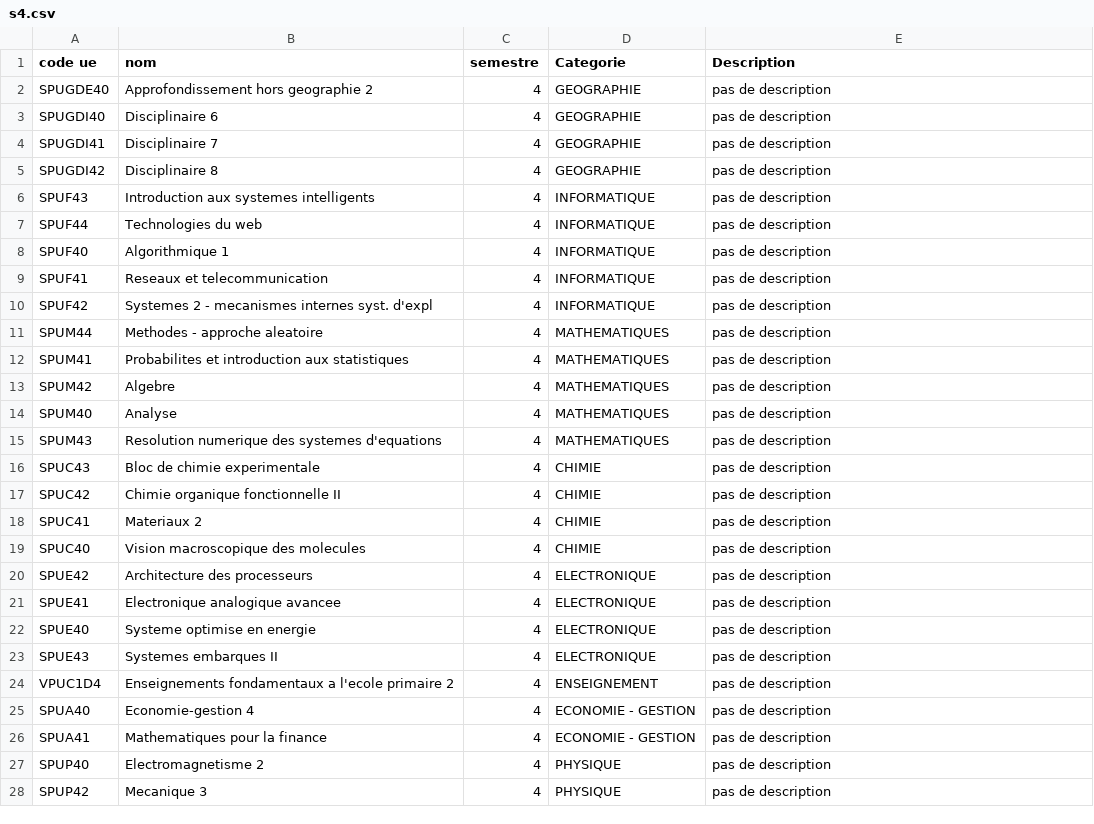
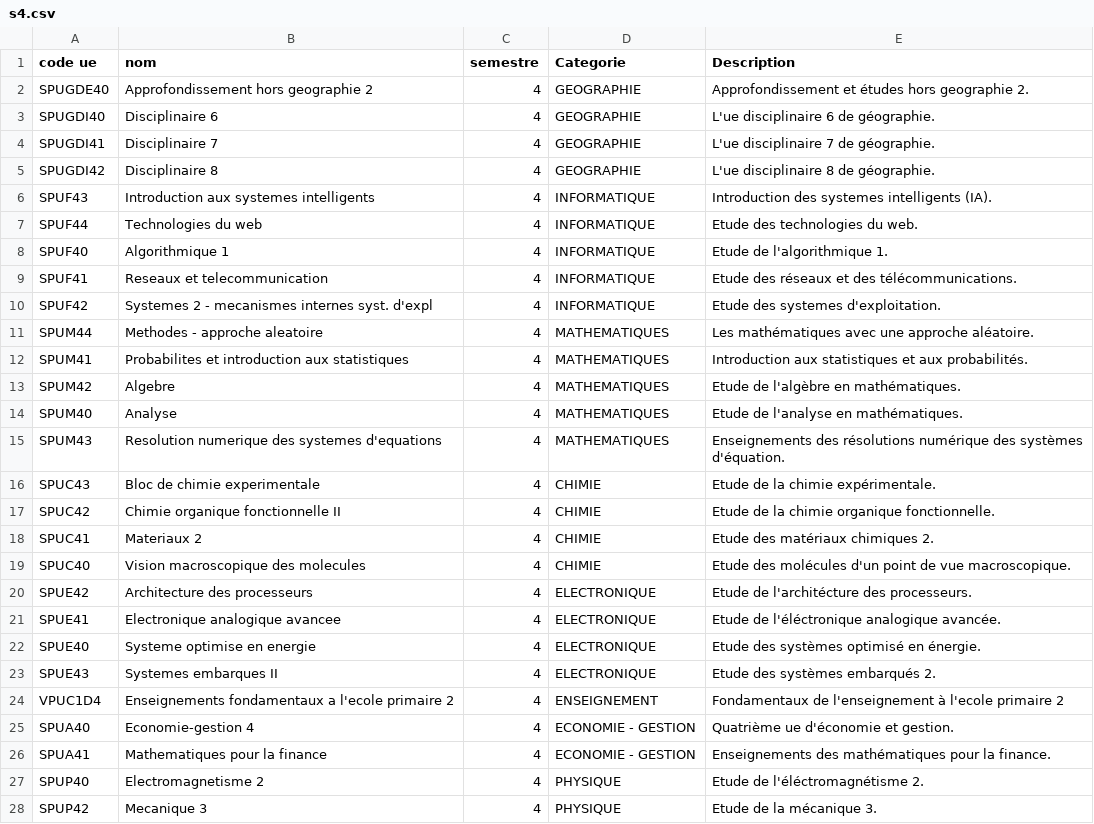
Before and after one commit to L3-Info-Miage-Universite-Cote-D-Azur/pl2020-plplb, a CSV file: javastd/semestres/s4.csv, drawn as a sheet; only a part is shown; the diff covers the shown part only.

Commit message:
Ajout des descriptions des ues

```diff
--- a/javastd/semestres/s4.csv
+++ b/javastd/semestres/s4.csv
@@ -1,28 +1,28 @@
 code ue;nom;semestre;Categorie;Description
-SPUGDE40;Approfondissement hors geographie 2;4;GEOGRAPHIE;pas de description
-SPUGDI40;Disciplinaire 6;4;GEOGRAPHIE;pas de description
-SPUGDI41;Disciplinaire 7;4;GEOGRAPHIE;pas de description
-SPUGDI42;Disciplinaire 8;4;GEOGRAPHIE;pas de description
-SPUF43;Introduction aux systemes intelligents;4;INFORMATIQUE;pas de description
-SPUF44;Technologies du web;4;INFORMATIQUE;pas de description
-SPUF40;Algorithmique 1;4;INFORMATIQUE;pas de description
-SPUF41;Reseaux et telecommunication;4;INFORMATIQUE;pas de description
-SPUF42;Systemes 2 - mecanismes internes syst. d'expl;4;INFORMATIQUE;pas de description
-SPUM44;Methodes - approche aleatoire;4;MATHEMATIQUES;pas de description
-SPUM41;Probabilites et introduction aux statistiques;4;MATHEMATIQUES;pas de description
-SPUM42;Algebre;4;MATHEMATIQUES;pas de description
-SPUM40;Analyse;4;MATHEMATIQUES;pas de description
-SPUM43;Resolution numerique des systemes d'equations;4;MATHEMATIQUES;pas de description
-SPUC43;Bloc de chimie experimentale;4;CHIMIE;pas de description
-SPUC42;Chimie organique fonctionnelle II;4;CHIMIE;pas de description
-SPUC41;Materiaux 2;4;CHIMIE;pas de description
-SPUC40;Vision macroscopique des molecules;4;CHIMIE;pas de description
-SPUE42;Architecture des processeurs;4;ELECTRONIQUE;pas de description
-SPUE41;Electronique analogique avancee;4;ELECTRONIQUE;pas de description
-SPUE40;Systeme optimise en energie;4;ELECTRONIQUE;pas de description
-SPUE43;Systemes embarques II;4;ELECTRONIQUE;pas de description
-VPUC1D4;Enseignements fondamentaux a l'ecole primaire 2;4;ENSEIGNEMENT;pas de description
-SPUA40;Economie-gestion 4;4;ECONOMIE - GESTION;pas de description
-SPUA41;Mathematiques pour la finance;4;ECONOMIE - GESTION;pas de description
-SPUP40;Electromagnetisme 2;4;PHYSIQUE;pas de description
-SPUP42;Mecanique 3;4;PHYSIQUE;pas de description
+SPUGDE40;Approfondissement hors geographie 2;4;GEOGRAPHIE;Approfondissement et études hors geographie 2.
+SPUGDI40;Disciplinaire 6;4;GEOGRAPHIE;L'ue disciplinaire 6 de géographie.
+SPUGDI41;Disciplinaire 7;4;GEOGRAPHIE;L'ue disciplinaire 7 de géographie.
+SPUGDI42;Disciplinaire 8;4;GEOGRAPHIE;L'ue disciplinaire 8 de géographie.
+SPUF43;Introduction aux systemes intelligents;4;INFORMATIQUE;Introduction des systemes intelligents (IA).
+SPUF44;Technologies du web;4;INFORMATIQUE;Etude des technologies du web.
+SPUF40;Algorithmique 1;4;INFORMATIQUE;Etude de l'algorithmique 1.
+SPUF41;Reseaux et telecommunication;4;INFORMATIQUE;Etude des réseaux et des télécommunications.
+SPUF42;Systemes 2 - mecanismes internes syst. d'expl;4;INFORMATIQUE;Etude des systemes d'exploitation.
+SPUM44;Methodes - approche aleatoire;4;MATHEMATIQUES;Les mathématiques avec une approche aléatoire.
+SPUM41;Probabilites et introduction aux statistiques;4;MATHEMATIQUES;Introduction aux statistiques et aux probabilités.
+SPUM42;Algebre;4;MATHEMATIQUES;Etude de l'algèbre en mathématiques.
+SPUM40;Analyse;4;MATHEMATIQUES;Etude de l'analyse en mathématiques.
+SPUM43;Resolution numerique des systemes d'equations;4;MATHEMATIQUES;Enseignements des résolutions numérique des systèmes d'équation.
+SPUC43;Bloc de chimie experimentale;4;CHIMIE;Etude de la chimie expérimentale.
+SPUC42;Chimie organique fonctionnelle II;4;CHIMIE;Etude de la chimie organique fonctionnelle.
+SPUC41;Materiaux 2;4;CHIMIE;Etude des matériaux chimiques 2.
+SPUC40;Vision macroscopique des molecules;4;CHIMIE;Etude des molécules d'un point de vue macroscopique.
+SPUE42;Architecture des processeurs;4;ELECTRONIQUE;Etude de l'architécture des processeurs.
+SPUE41;Electronique analogique avancee;4;ELECTRONIQUE;Etude de l'éléctronique analogique avancée.
+SPUE40;Systeme optimise en energie;4;ELECTRONIQUE;Etude des systèmes optimisé en énergie.
+SPUE43;Systemes embarques II;4;ELECTRONIQUE;Etude des systèmes embarqués 2.
+VPUC1D4;Enseignements fondamentaux a l'ecole primaire 2;4;ENSEIGNEMENT;Fondamentaux de l'enseignement à l'ecole primaire 2
+SPUA40;Economie-gestion 4;4;ECONOMIE - GESTION;Quatrième ue d'économie et gestion.
+SPUA41;Mathematiques pour la finance;4;ECONOMIE - GESTION;Enseignements des mathématiques pour la finance.
+SPUP40;Electromagnetisme 2;4;PHYSIQUE;Etude de l'éléctromagnétisme 2.
+SPUP42;Mecanique 3;4;PHYSIQUE;Etude de la mécanique 3.
```
Also changed, not shown: 12 edited cells elsewhere in this file, javastd/semestres/s1.csv, javastd/semestres/s2.csv, 7 other files.
